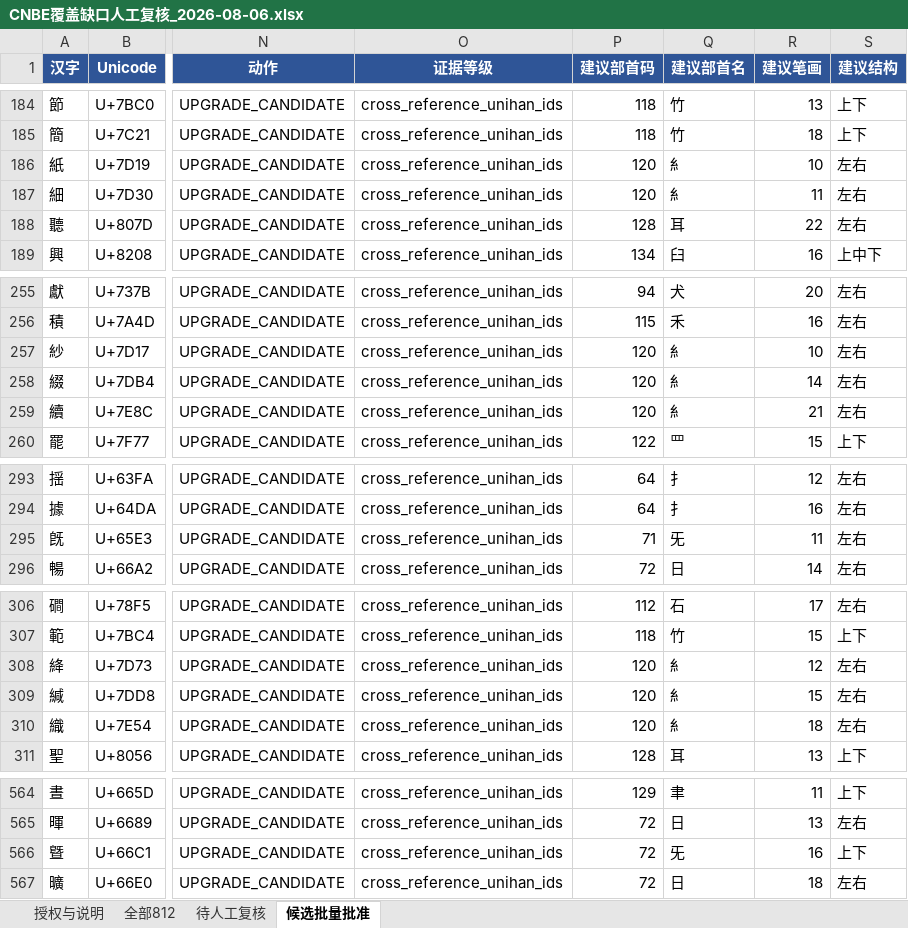
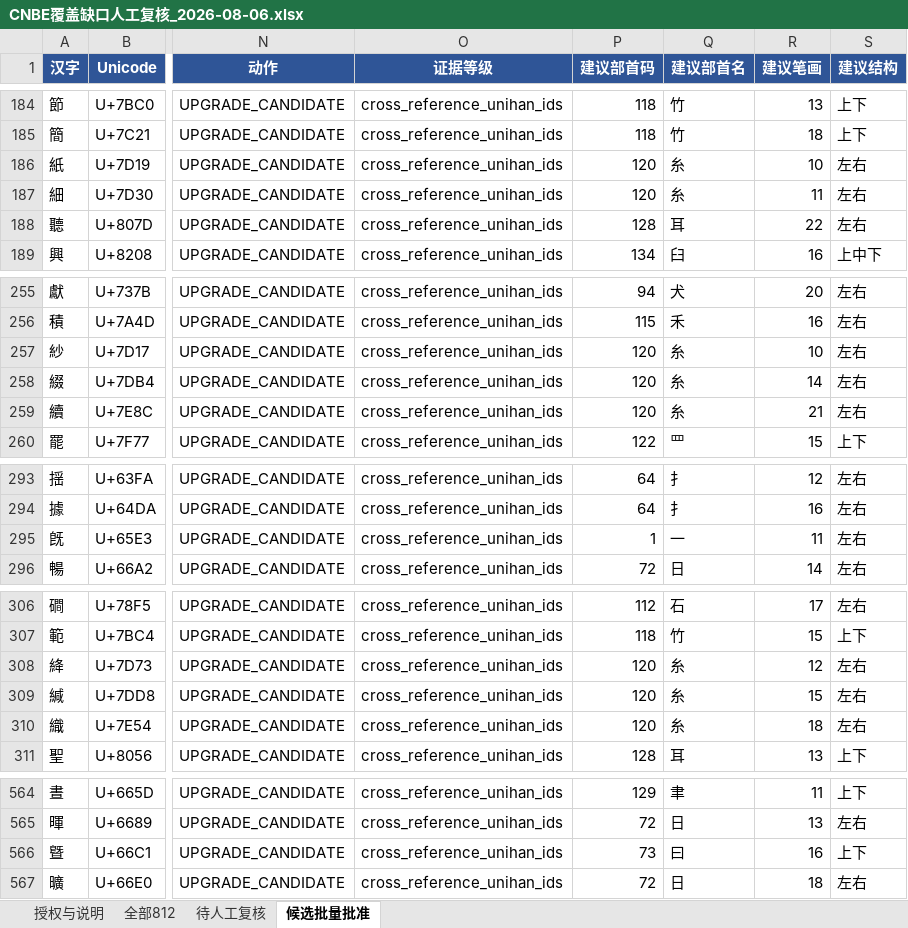
Before and after one commit to zairkliu/CNBE-32-Chinese-Native-Binary-Encoding, an Excel workbook: evidence/validation/CNBE覆盖缺口人工复核_2026-08-06.xlsx, sheet 候选批量批准, drawn as a sheet; only a part is shown, gaps mark what is left out; values as stored, in another font and other column widths than the file's, no borders; the diff covers the shown part only; the diff names each change by its address in the sheet, - before the commit and + after, or states it on an @@ line.

```diff
--- a/evidence/validation/CNBE覆盖缺口人工复核_2026-08-06.xlsx (sheet 候选批量批准)
+++ b/evidence/validation/CNBE覆盖缺口人工复核_2026-08-06.xlsx (sheet 候选批量批准)
-Q186:Q187 (建议部首名): 糹
+Q186:Q187 (建议部首名): 糸
-Q257:Q259 (建议部首名): 糹
+Q257:Q259 (建议部首名): 糸
-P295 (建议部首码): 71
+P295 (建议部首码): 1
-Q295 (建议部首名): 旡
+Q295 (建议部首名): 一
-Q308:Q310 (建议部首名): 糹
+Q308:Q310 (建议部首名): 糸
-P566 (建议部首码): 72
+P566 (建议部首码): 73
-Q566 (建议部首名): 旡
+Q566 (建议部首名): 曰
```
Also changed, not shown: 55 edited cells elsewhere in this sheet, sheet 全部812, 5 other files.
